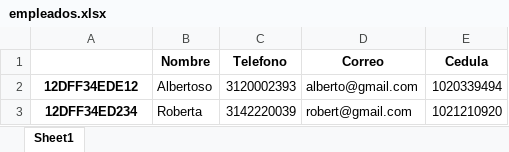
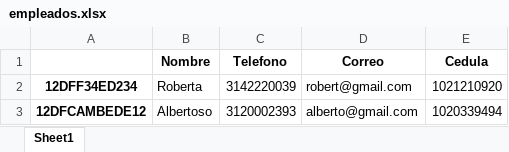
Before and after one commit to imwiwiim90/accesoFabriteka, an Excel workbook: app/python_logic/empleados.xlsx, sheet Sheet1, drawn as a sheet; values as stored, in another font and other column widths than the file's, no borders; removed rows and columns are numbered as before the commit, all else as after; the diff names each change by its address in the sheet, - before the commit and + after, or states it on an @@ line.

```diff
--- a/app/python_logic/empleados.xlsx (sheet Sheet1)
+++ b/app/python_logic/empleados.xlsx (sheet Sheet1)
-row 2: 12DFF34EDE12 | Albertoso | 3120002393 | alberto@gmail.com | 1020339494
+row 3: 12DFCAMBEDE12 | Albertoso | 3120002393 | alberto@gmail.com | 1020339494
```
Also changed, not shown: app/python_logic/usuarios.xlsx, 7 other files.
